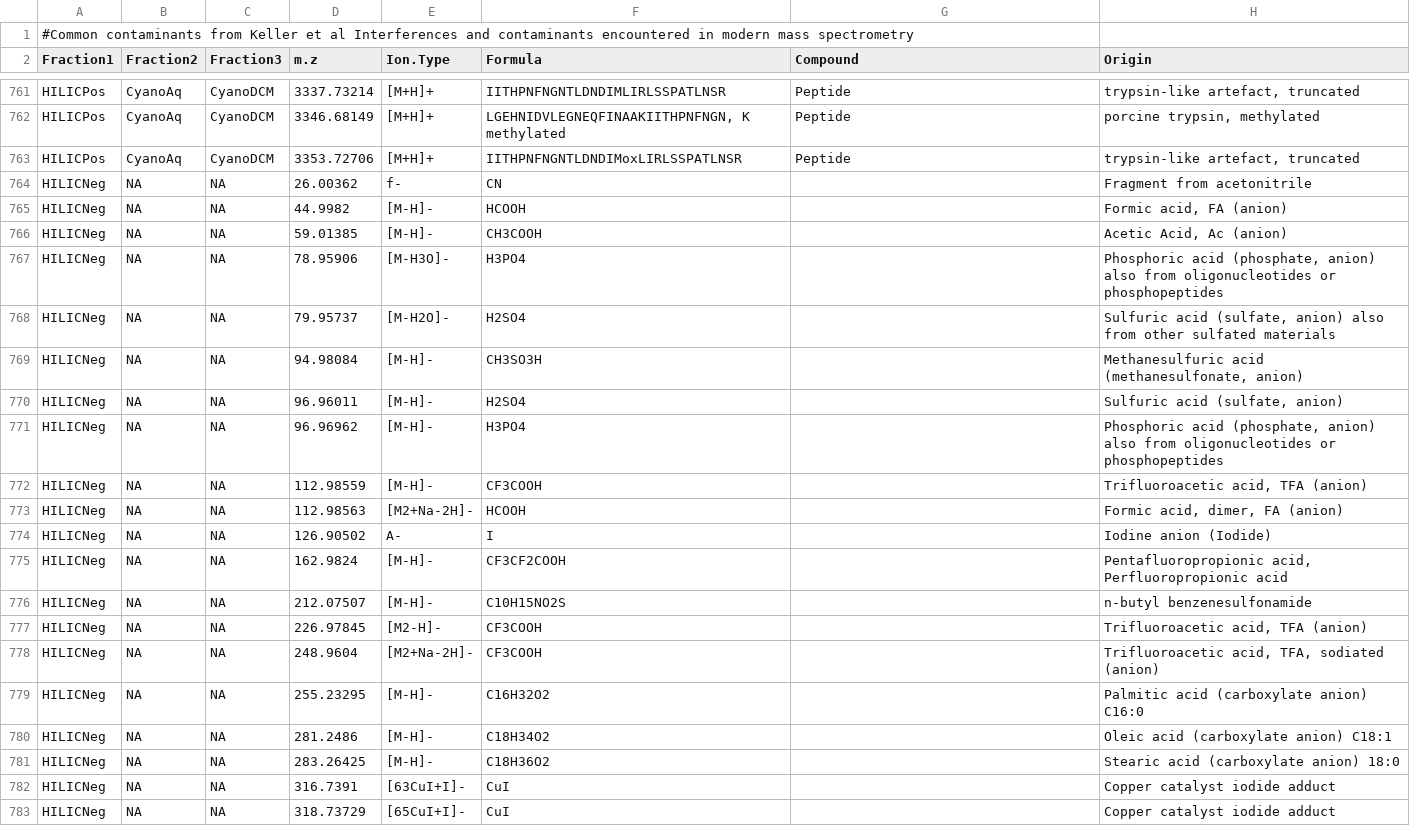
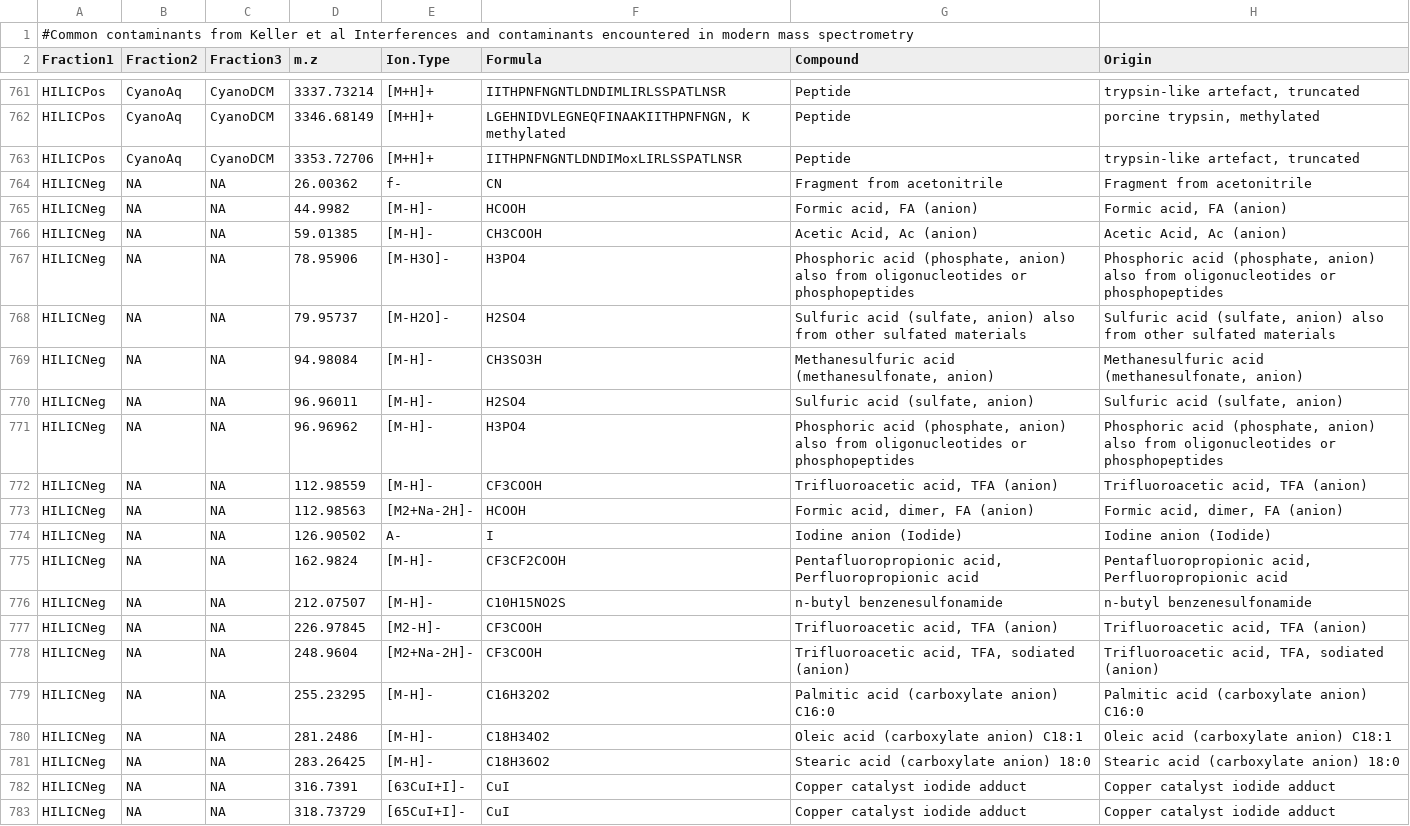
Before and after one commit to kheal/Example_Untargeted_Metabolomics_Workflow, a CSV file: CommonContams.csv, drawn as a sheet; only a part is shown, gaps mark what is left out.

Commit message:
Fixed names for HILICNeg

```diff
--- a/CommonContams.csv
+++ b/CommonContams.csv
@@ -763,21 +763,21 @@ HILICPos,CyanoAq,CyanoDCM,3346.68149,[M+H]+,"LGEHNIDVLEGNEQFINAAKIITHPNFNGN, K m
 HILICPos,CyanoAq,CyanoDCM,3353.72706,[M+H]+,IITHPNFNGNTLDNDIMoxLIRLSSPATLNSR,Peptide,"trypsin-like artefact, truncated"
-HILICNeg,NA,NA,26.00362,f-,CN,,Fragment from acetonitrile
-HILICNeg,NA,NA,44.9982,[M-H]-,HCOOH,,"Formic acid, FA (anion)"
-HILICNeg,NA,NA,59.01385,[M-H]-,CH3COOH,,"Acetic Acid, Ac (anion)"
-HILICNeg,NA,NA,78.95906,[M-H3O]-,H3PO4,,"Phosphoric acid (phosphate, anion) also from oligonucleotides or phosphopeptides"
-HILICNeg,NA,NA,79.95737,[M-H2O]-,H2SO4,,"Sulfuric acid (sulfate, anion) also from other sulfated materials"
-HILICNeg,NA,NA,94.98084,[M-H]-,CH3SO3H,,"Methanesulfuric acid (methanesulfonate, anion)"
-HILICNeg,NA,NA,96.96011,[M-H]-,H2SO4,,"Sulfuric acid (sulfate, anion)"
-HILICNeg,NA,NA,96.96962,[M-H]-,H3PO4,,"Phosphoric acid (phosphate, anion) also from oligonucleotides or phosphopeptides"
-HILICNeg,NA,NA,112.98559,[M-H]-,CF3COOH,,"Trifluoroacetic acid, TFA (anion)"
-HILICNeg,NA,NA,112.98563,[M2+Na-2H]-,HCOOH,,"Formic acid, dimer, FA (anion)"
-HILICNeg,NA,NA,126.90502,A-,I,,Iodine anion (Iodide)
-HILICNeg,NA,NA,162.9824,[M-H]-,CF3CF2COOH,,"Pentafluoropropionic acid, Perfluoropropionic acid"
-HILICNeg,NA,NA,212.07507,[M-H]-,C10H15NO2S,,n-butyl benzenesulfonamide
-HILICNeg,NA,NA,226.97845,[M2-H]-,CF3COOH,,"Trifluoroacetic acid, TFA (anion)"
-HILICNeg,NA,NA,248.9604,[M2+Na-2H]-,CF3COOH,,"Trifluoroacetic acid, TFA, sodiated (anion)"
-HILICNeg,NA,NA,255.23295,[M-H]-,C16H32O2,,Palmitic acid (carboxylate anion) C16:0
-HILICNeg,NA,NA,281.2486,[M-H]-,C18H34O2,,Oleic acid (carboxylate anion) C18:1
-HILICNeg,NA,NA,283.26425,[M-H]-,C18H36O2,,Stearic acid (carboxylate anion) 18:0
-HILICNeg,NA,NA,316.7391,[63CuI+I]-,CuI,,Copper catalyst iodide adduct
-HILICNeg,NA,NA,318.73729,[65CuI+I]-,CuI,,Copper catalyst iodide adduct
+HILICNeg,NA,NA,26.00362,f-,CN,Fragment from acetonitrile ,Fragment from acetonitrile
+HILICNeg,NA,NA,44.9982,[M-H]-,HCOOH,"Formic acid, FA (anion)","Formic acid, FA (anion)"
+HILICNeg,NA,NA,59.01385,[M-H]-,CH3COOH,"Acetic Acid, Ac (anion)","Acetic Acid, Ac (anion)"
+HILICNeg,NA,NA,78.95906,[M-H3O]-,H3PO4,"Phosphoric acid (phosphate, anion) also from oligonucleotides or phosphopeptides","Phosphoric acid (phosphate, anion) also from oligonucleotides or phosphopeptides"
+HILICNeg,NA,NA,79.95737,[M-H2O]-,H2SO4,"Sulfuric acid (sulfate, anion) also from other sulfated materials","Sulfuric acid (sulfate, anion) also from other sulfated materials"
+HILICNeg,NA,NA,94.98084,[M-H]-,CH3SO3H,"Methanesulfuric acid (methanesulfonate, anion)","Methanesulfuric acid (methanesulfonate, anion)"
+HILICNeg,NA,NA,96.96011,[M-H]-,H2SO4,"Sulfuric acid (sulfate, anion)","Sulfuric acid (sulfate, anion)"
+HILICNeg,NA,NA,96.96962,[M-H]-,H3PO4,"Phosphoric acid (phosphate, anion) also from oligonucleotides or phosphopeptides","Phosphoric acid (phosphate, anion) also from oligonucleotides or phosphopeptides"
+HILICNeg,NA,NA,112.98559,[M-H]-,CF3COOH,"Trifluoroacetic acid, TFA (anion)","Trifluoroacetic acid, TFA (anion)"
+HILICNeg,NA,NA,112.98563,[M2+Na-2H]-,HCOOH,"Formic acid, dimer, FA (anion)","Formic acid, dimer, FA (anion)"
+HILICNeg,NA,NA,126.90502,A-,I,Iodine anion (Iodide),Iodine anion (Iodide)
+HILICNeg,NA,NA,162.9824,[M-H]-,CF3CF2COOH,"Pentafluoropropionic acid, Perfluoropropionic acid","Pentafluoropropionic acid, Perfluoropropionic acid"
+HILICNeg,NA,NA,212.07507,[M-H]-,C10H15NO2S,n-butyl benzenesulfonamide,n-butyl benzenesulfonamide
+HILICNeg,NA,NA,226.97845,[M2-H]-,CF3COOH,"Trifluoroacetic acid, TFA (anion)","Trifluoroacetic acid, TFA (anion)"
+HILICNeg,NA,NA,248.9604,[M2+Na-2H]-,CF3COOH,"Trifluoroacetic acid, TFA, sodiated (anion)","Trifluoroacetic acid, TFA, sodiated (anion)"
+HILICNeg,NA,NA,255.23295,[M-H]-,C16H32O2,Palmitic acid (carboxylate anion) C16:0,Palmitic acid (carboxylate anion) C16:0
+HILICNeg,NA,NA,281.2486,[M-H]-,C18H34O2,Oleic acid (carboxylate anion) C18:1,Oleic acid (carboxylate anion) C18:1
+HILICNeg,NA,NA,283.26425,[M-H]-,C18H36O2,Stearic acid (carboxylate anion) 18:0,Stearic acid (carboxylate anion) 18:0
+HILICNeg,NA,NA,316.7391,[63CuI+I]-,CuI,Copper catalyst iodide adduct,Copper catalyst iodide adduct
+HILICNeg,NA,NA,318.73729,[65CuI+I]-,CuI,Copper catalyst iodide adduct,Copper catalyst iodide adduct
```
